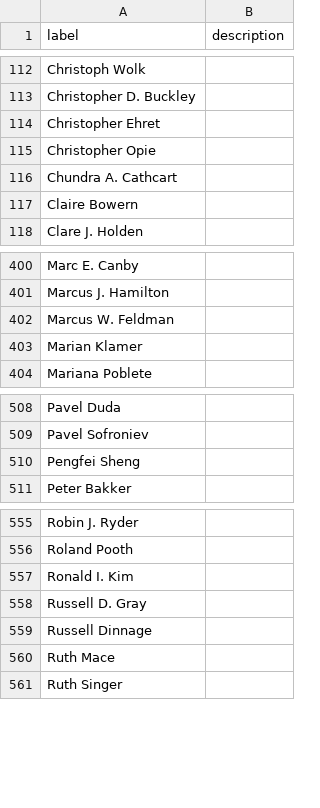
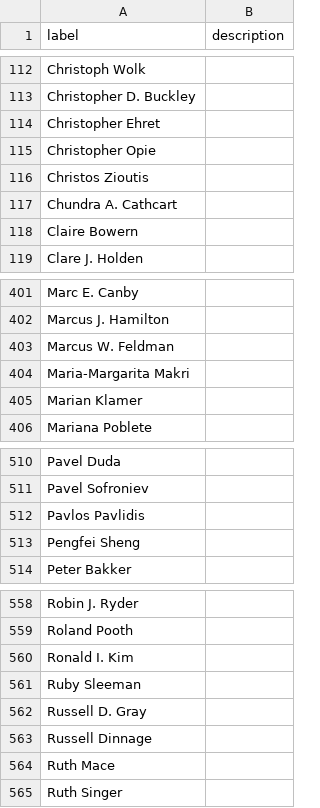
Before and after one commit to SimonGreenhill/LangPhyDB, a CSV file: terms/authors.csv, drawn as a sheet; only a part is shown, gaps mark what is left out; the diff names each change by its address in the sheet, - before the commit and + after, or states it on an @@ line.

```diff
--- a/terms/authors.csv
+++ b/terms/authors.csv
+row 116: Christos Zioutis
+row 404: Maria-Margarita Makri
+row 512: Pavlos Pavlidis
+row 561: Ruby Sleeman
```
Also changed, not shown: 5 other files.
